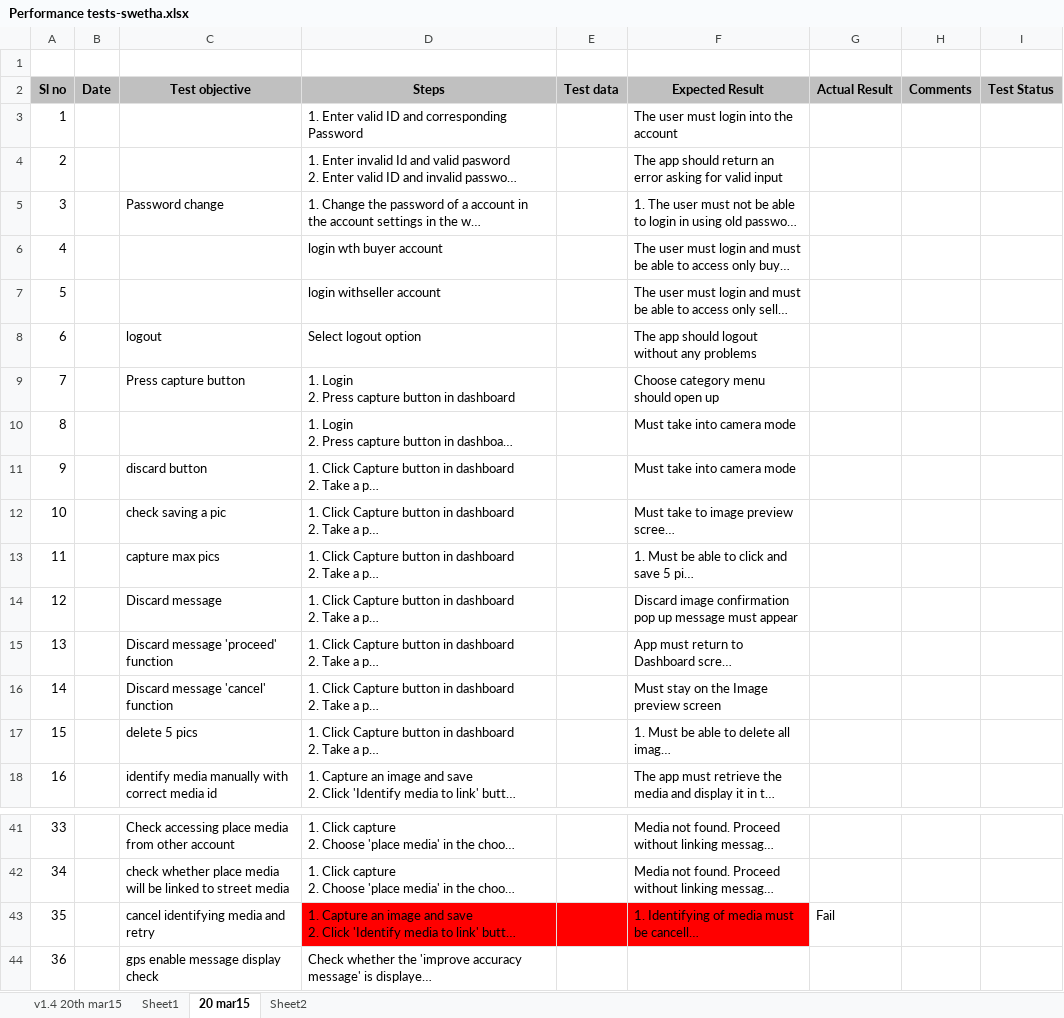
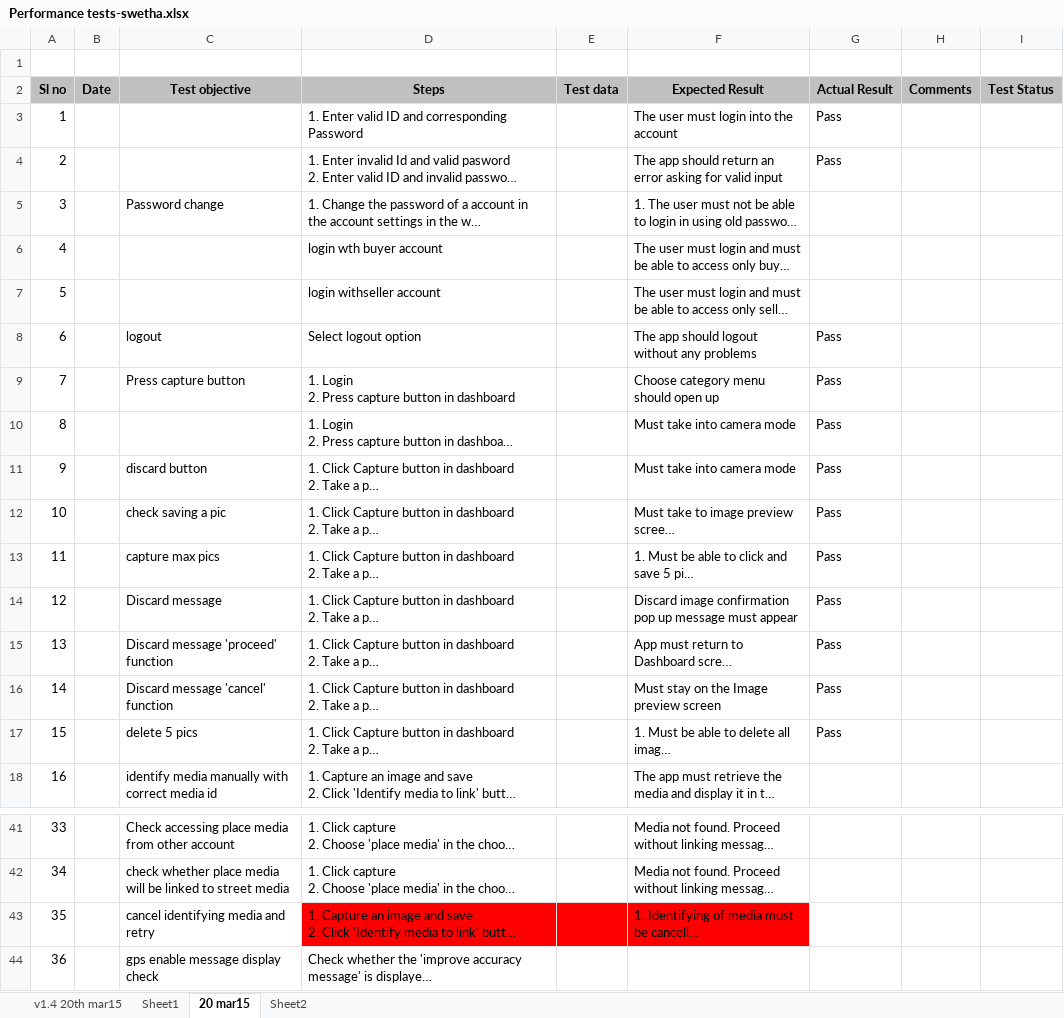
Before and after one commit to Snapooh/TESTING, an Excel workbook: MMS/Test Cases/Monitor app/Performance tests-swetha.xlsx, sheet 20 mar15, drawn as a sheet; only a part is shown, gaps mark what is left out; long unchanged cells end in …; values as stored, in another font and other column widths than the file's, no borders; conditional formats not drawn; the diff names each change by its address in the sheet, - before the commit and + after, or states it on an @@ line.

Commit message:
ap

```diff
--- a/MMS/Test Cases/Monitor app/Performance tests-swetha.xlsx (sheet 20 mar15)
+++ b/MMS/Test Cases/Monitor app/Performance tests-swetha.xlsx (sheet 20 mar15)
-G3:G4 (Actual Result): (empty)
+G3:G4 (Actual Result): Pass
-G8:G17 (Actual Result): (empty)
+G8:G17 (Actual Result): Pass
-G43 (Actual Result): Fail
+G43 (Actual Result): (empty)
```
